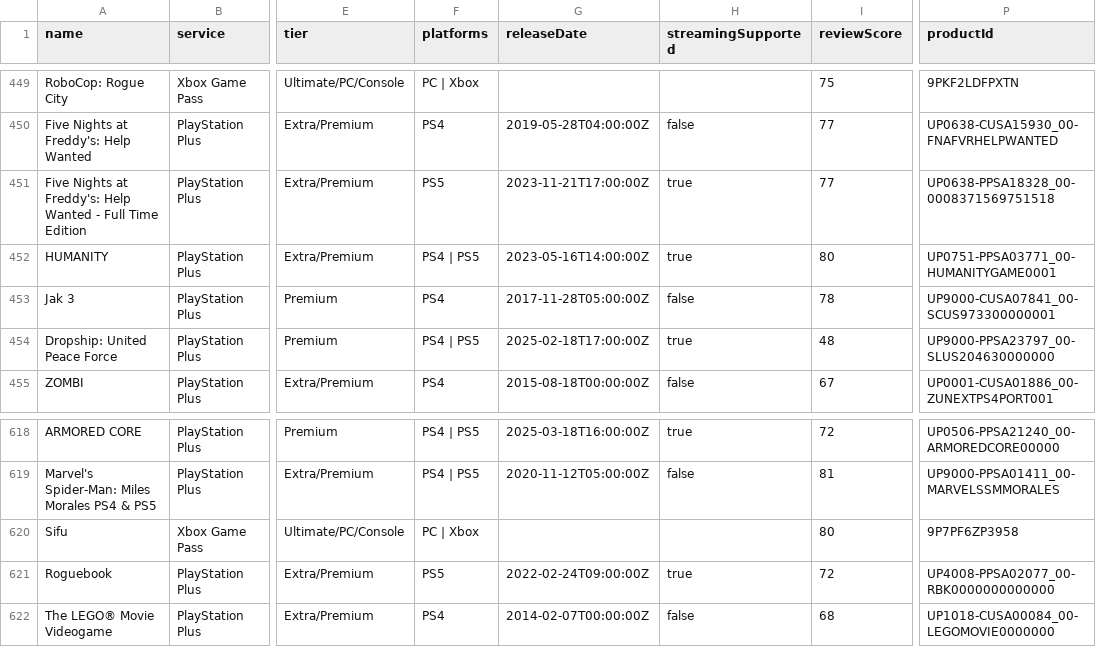
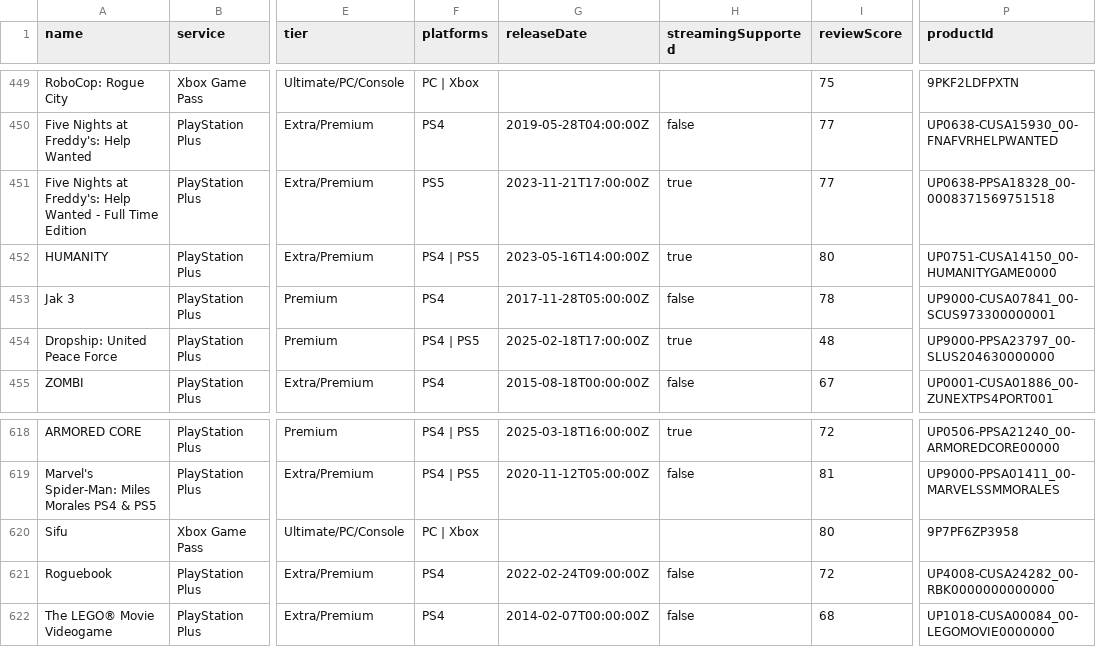
Before and after one commit to Xatpy/HowLongToBeatGamePass, a CSV file: data/list.csv, drawn as a sheet; only a part is shown, gaps mark what is left out; the diff covers the shown part only; the diff names each change by its address in the sheet, - before the commit and + after, or states it on an @@ line.

```diff
--- a/data/list.csv
+++ b/data/list.csv
-P452 (productId): UP0751-PPSA03771_00-HUMANITYGAME0001
+P452 (productId): UP0751-CUSA14150_00-HUMANITYGAME0000
-F621 (platforms): PS5
+F621 (platforms): PS4
-H621 (streamingSupported): true
+H621 (streamingSupported): false
-P621 (productId): UP4008-PPSA02077_00-RBK0000000000000
+P621 (productId): UP4008-CUSA24282_00-RBK0000000000000
```
Also changed, not shown: 1 removed row and 16 edited cells elsewhere in this file, 3 other files.
